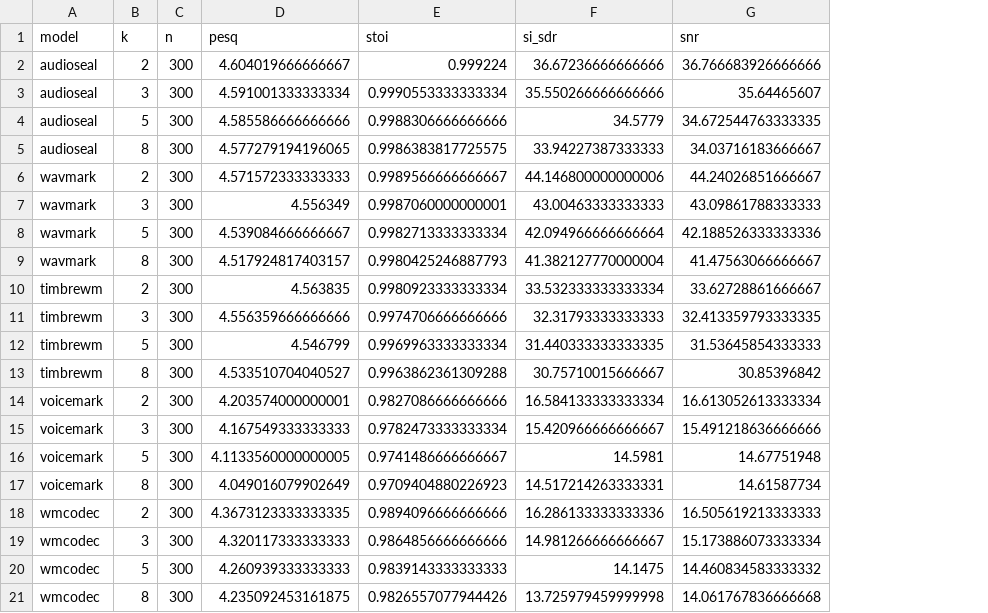
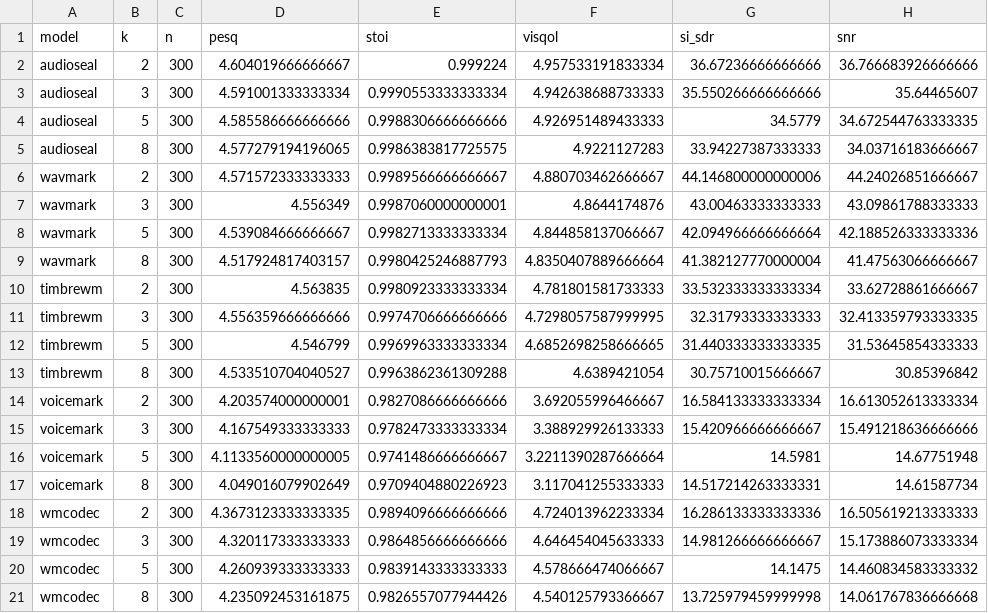
Before and after one commit to Silwan5z/neural-audio-watermark-collusion-attack, a CSV file: data/supplementary/quality/summary_by_system_k.csv, drawn as a sheet; only a part is shown; the diff names each change by its address in the sheet, - before the commit and + after, or states it on an @@ line.

```diff
--- a/data/supplementary/quality/summary_by_system_k.csv
+++ b/data/supplementary/quality/summary_by_system_k.csv
+column F (visqol), rows 2-21: 4.957533191833334 | 4.942638688733333 | 4.926951489433333 | 4.9221127283 | 4.880703462666667 | 4.8644174876 | 4.844858137066667 | 4.8350407889666664 | 4.781801581733333 | 4.7298057587999995 | 4.6852698258666665 | 4.6389421054 | 3.692055996466667 | 3.388929926133333 | 3.2211390287666664 | 3.117041255333333 | 4.724013962233334 | 4.646454045633333 | 4.578666474066667 | 4.540125793366667
```
Also changed, not shown: data/manifest.csv, data/supplementary/quality/table2_quality_means.csv, 28 other files.
